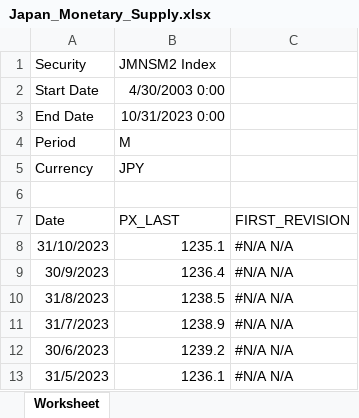
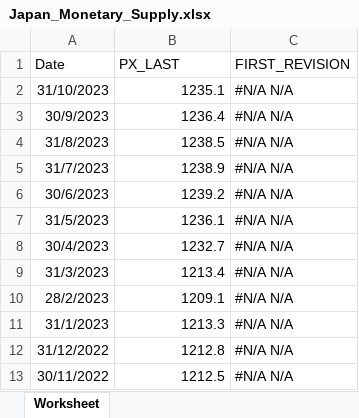
Before and after one commit to andreignatius/quantresearch, an Excel workbook: backtest/data/Japan_Monetary_Supply.xlsx, sheet Worksheet, drawn as a sheet; only a part is shown; the shorter side is filled out with more unchanged rows; values as stored, in another font and other column widths than the file's, no borders; the diff names each change by its address in the sheet, - before the commit and + after, or states it on an @@ line.

```diff
--- a/backtest/data/Japan_Monetary_Supply.xlsx (sheet Worksheet)
+++ b/backtest/data/Japan_Monetary_Supply.xlsx (sheet Worksheet)
-row 1: Security | JMNSM2 Index
-row 2: Start Date | 4/30/2003 0:00
-row 3: End Date | 10/31/2023 0:00
-row 4: Period | M
-row 5: Currency | JPY
-row 6: (empty)
```
Also changed, not shown: backtest/data/Japan_Currency_Account.xlsx, backtest/data/Japan_TBill_1y.xlsx, 10 other files.
